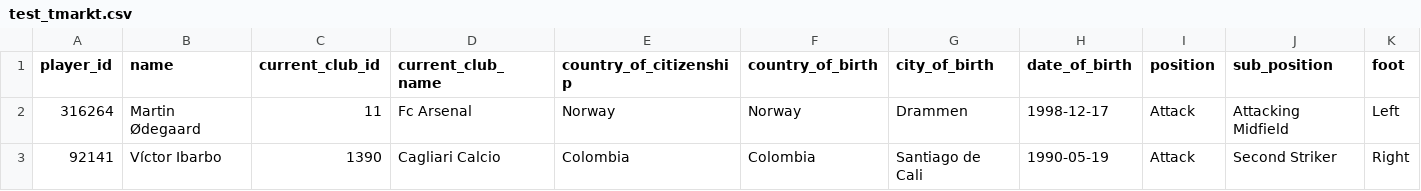
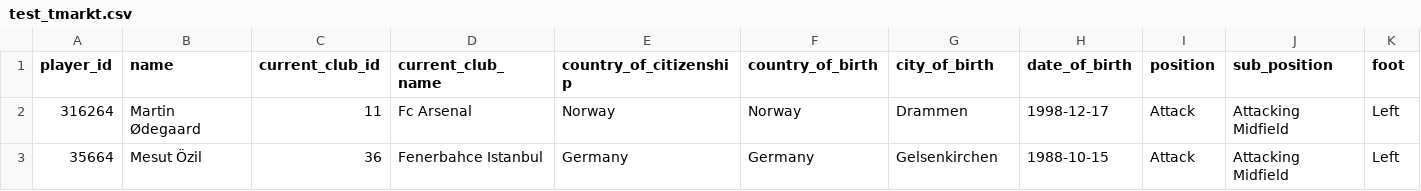
Before and after one commit to arulgundam/GuessFootballer, a CSV file: test_tmarkt.csv, drawn as a sheet; only a part is shown; removed rows and columns are numbered as before the commit, all else as after; rows hold the shown columns only; the diff names each change by its address in the sheet, - before the commit and + after, or states it on an @@ line.

```diff
--- a/test_tmarkt.csv
+++ b/test_tmarkt.csv
-row 3: 92141 | Víctor Ibarbo | 1390 | Cagliari Calcio | Colombia | Colombia | Santiago de Cali | 1990-05-19 | Attack | Second Striker | Right
+row 3: 35664 | Mesut Özil | 36 | Fenerbahce Istanbul | Germany | Germany | Gelsenkirchen | 1988-10-15 | Attack | Attacking Midfield | Left
```
Also changed, not shown: 2 other files.
